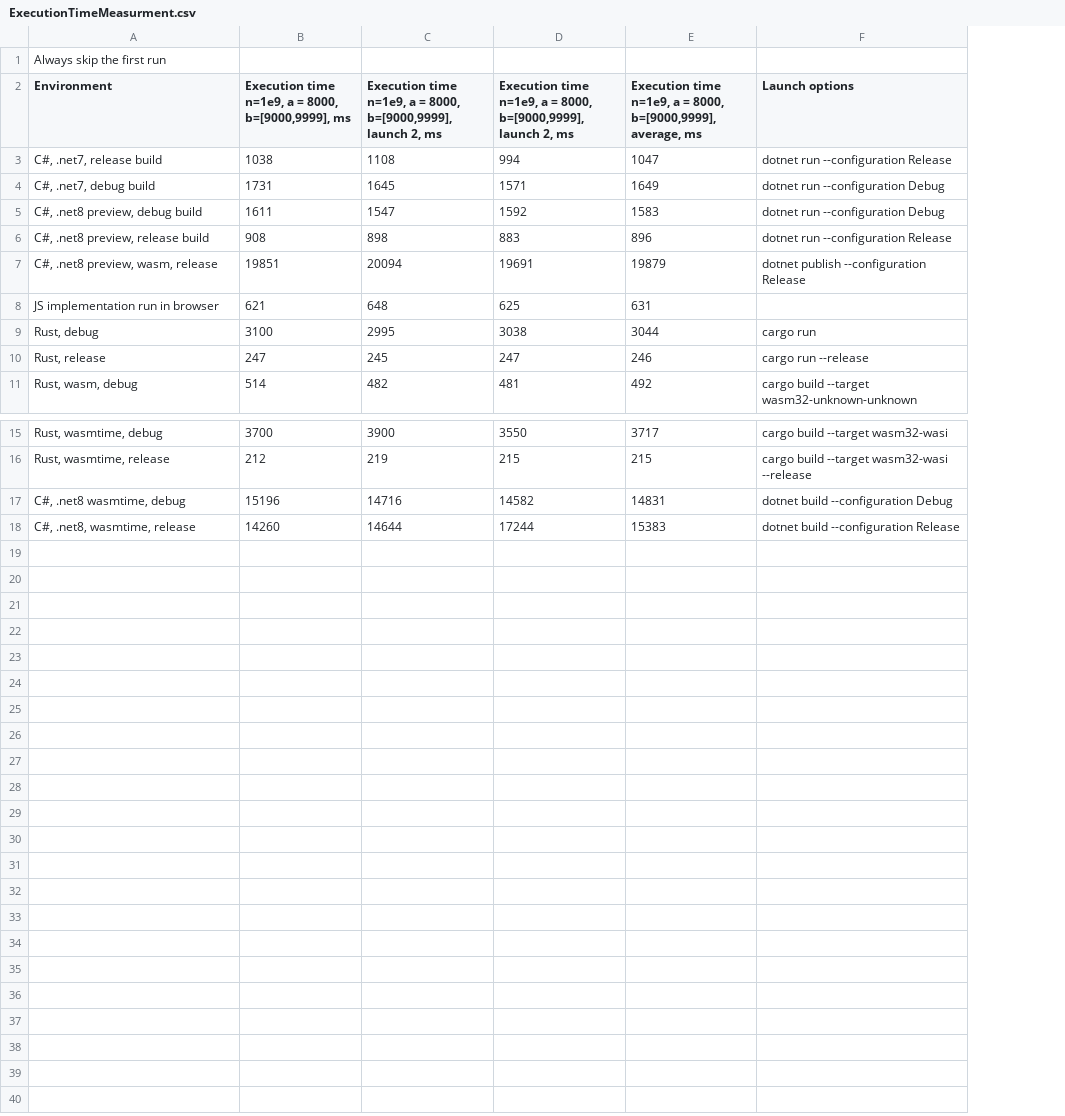
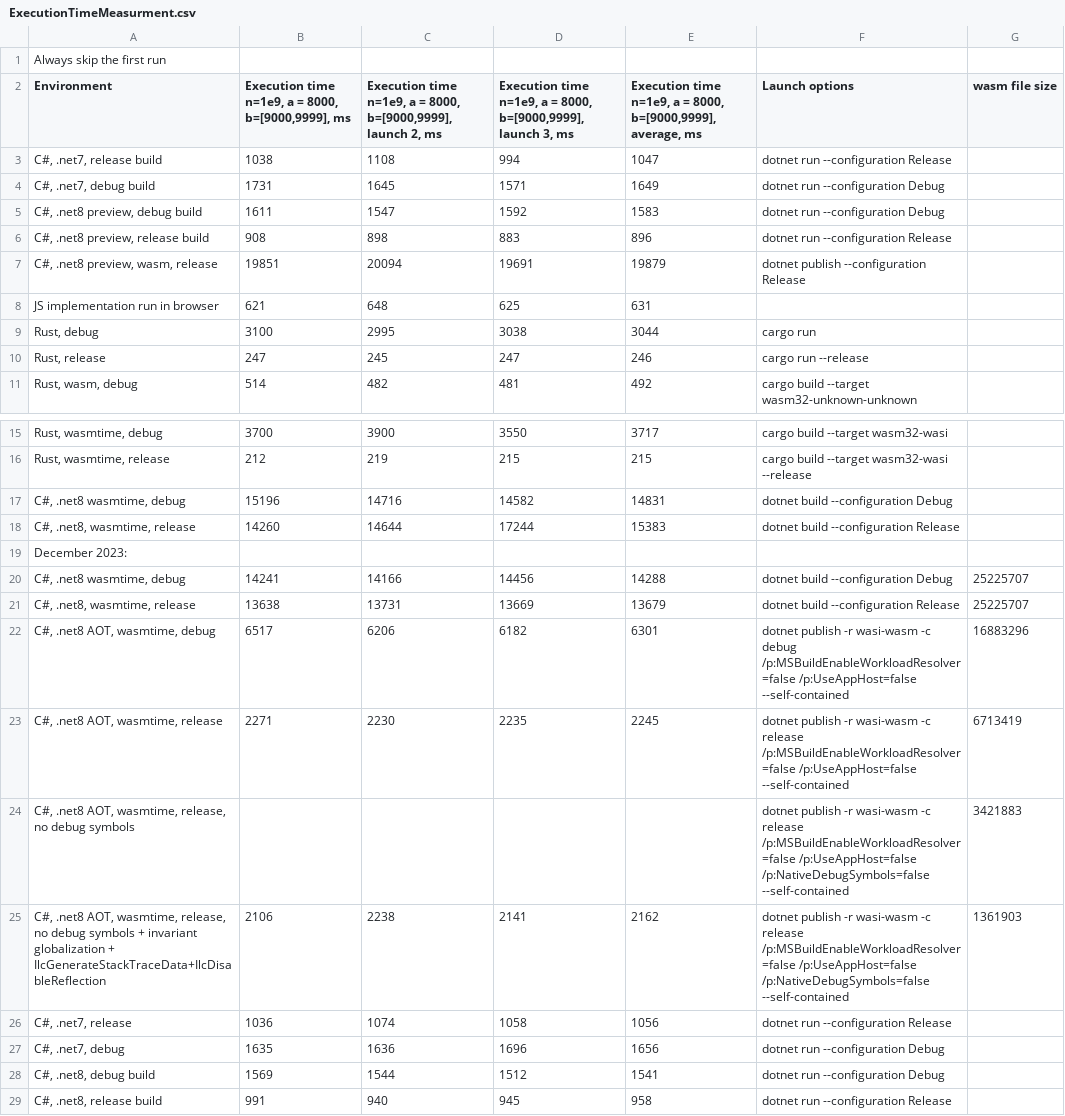
Before and after one commit to teslavitas/wasmPerformance, a CSV file: ExecutionTimeMeasurment.csv, drawn as a sheet; only a part is shown, gaps mark what is left out; the diff names each change by its address in the sheet, - before the commit and + after, or states it on an @@ line.

Commit message:
Add .net AOT wasm compilation

```diff
--- a/ExecutionTimeMeasurment.csv
+++ b/ExecutionTimeMeasurment.csv
+column G (wasm file size), empty
-D2: …b=[9000,9999], launch 2, ms
+D2: …b=[9000,9999], launch 3, ms
+row 19: December 2023:
+row 20: C#, .net8 wasmtime, debug | 14241 | 14166 | 14456 | 14288 | dotnet build --configuration Debug | 25225707
+row 21: C#, .net8, wasmtime, release | 13638 | 13731 | 13669 | 13679 | dotnet build --configuration Release | 25225707
+row 22: C#, .net8 AOT, wasmtime, debug | 6517 | 6206 | 6182 | 6301 | dotnet publish -r wasi-wasm -c debug /p:MSBuildEnableWorkloadResolver=false /p:UseAppHost=false --self-contained | 16883296
+row 23: C#, .net8 AOT, wasmtime, release | 2271 | 2230 | 2235 | 2245 | dotnet publish -r wasi-wasm -c release /p:MSBuildEnableWorkloadResolver=false /p:UseAppHost=false --self-contained | 6713419
+row 24: C#, .net8 AOT, wasmtime, release, no debug symbols |  |  |  |  | dotnet publish -r wasi-wasm -c release /p:MSBuildEnableWorkloadResolver=false /p:UseAppHost=false /p:NativeDebugSymbols=false --self-contained | 3421883
+row 25: C#, .net8 AOT, wasmtime, release, no debug symbols + invariant globalization + IlcGenerateStackTraceData+IlcDisableReflection | 2106 | 2238 | 2141 | 2162 | dotnet publish -r wasi-wasm -c release /p:MSBuildEnableWorkloadResolver=false /p:UseAppHost=false /p:NativeDebugSymbols=false --self-contained | 1361903
+row 26: C#, .net7, release | 1036 | 1074 | 1058 | 1056 | dotnet run --configuration Release
+row 27: C#, .net7, debug | 1635 | 1636 | 1696 | 1656 | dotnet run --configuration Debug
+row 28: C#, .net8, debug build | 1569 | 1544 | 1512 | 1541 | dotnet run --configuration Debug
+row 29: C#, .net8, release build | 991 | 940 | 945 | 958 | dotnet run --configuration Release
```
Also changed, not shown: 8 other files.
